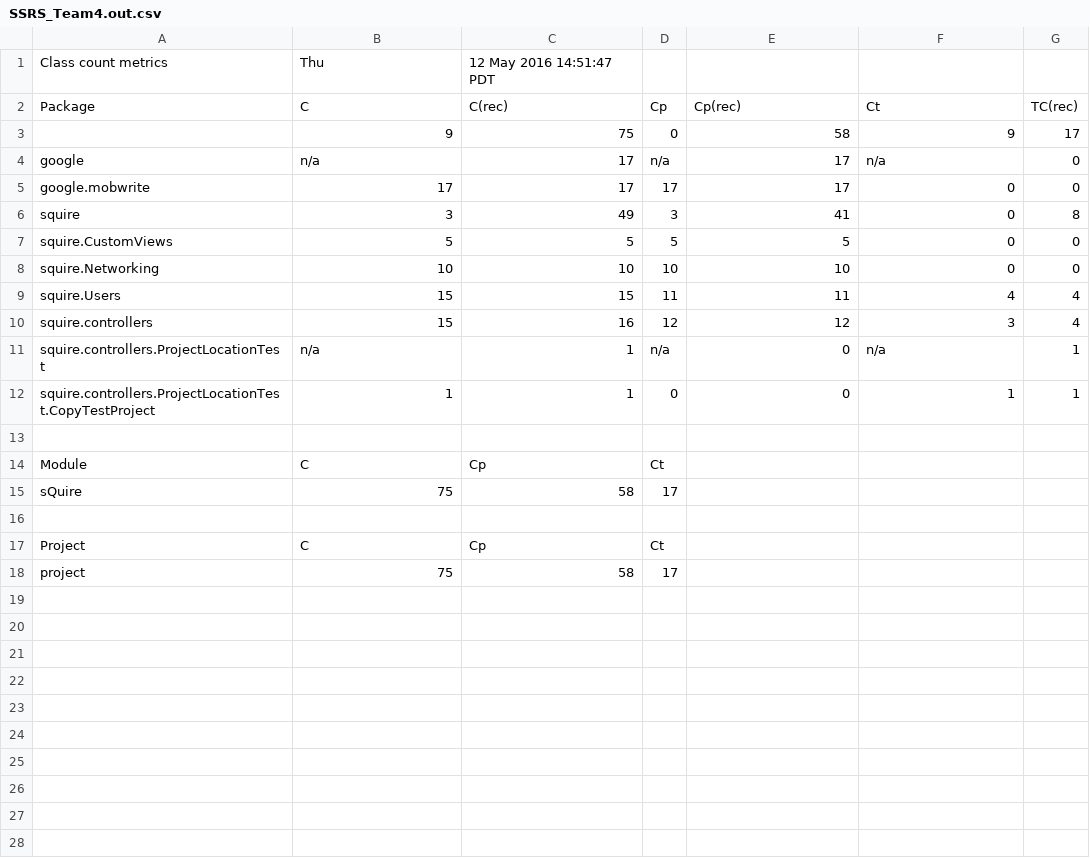
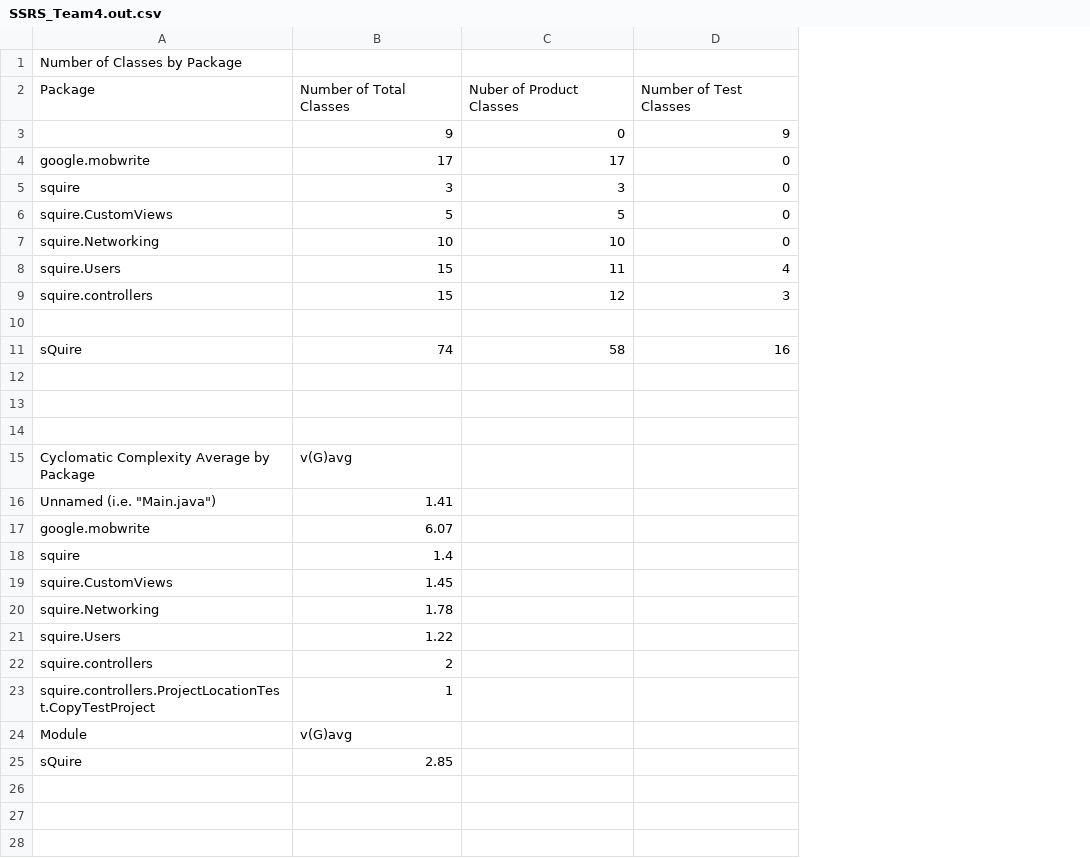
Before and after one commit to cs383-4/sQuire, a CSV file: doc/SSRS/Metrics/SSRS_Team4.out.csv, drawn as a sheet; only a part is shown; removed rows and columns are numbered as before the commit, all else as after; the diff covers the shown part only; the diff names each change by its address in the sheet, - before the commit and + after, or states it on an @@ line.

Commit message:
More metrics, finalized xlsx

```diff
--- a/doc/SSRS/Metrics/SSRS_Team4.out.csv
+++ b/doc/SSRS/Metrics/SSRS_Team4.out.csv
-column C, row 3: 75; rows 5-10: 17 | 49 | 5 | 10 | 15 | 16; rows 17-18: Cp | 58
-column D, row 3: 0; rows 5-10: 17 | 3 | 5 | 10 | 11 | 12; rows 17-18: Ct | 17
-column G, row 3: 17; rows 5-10: 0 | 8 | 0 | 0 | 4 | 4
-row 1: Class count metrics | Thu | 12 May 2016 14:51:47 PDT
-row 2: Package | C | C(rec) | Cp | Cp(rec) | Ct | TC(rec)
+row 1: Number of Classes by Package
+row 2: Package | Number of Total Classes | Nuber of Product Classes | Number of Test Classes
-C3: 58
+C3: 0
-row 4: google | n/a | 17 | n/a | 17 | n/a | 0
-C5: 41
+C5: 3
-row 11: squire.controllers.ProjectLocationTest | n/a | 1 | n/a | 0 | n/a | 1
-row 12: squire.controllers.ProjectLocationTest.CopyTestProject | 1 | 1 | 0 | 0 | 1 | 1
-row 14: Module | C | Cp | Ct
-row 15: sQuire | 75 | 58 | 17
+row 11: sQuire | 74 | 58 | 16
-row 13: Project | C | Cp | Ct
+row 13: (empty)
-row 14: project | 75 | 58 | 17
+row 14: (empty)
+row 15: Cyclomatic Complexity Average by Package | v(G)avg
+row 16: Unnamed (i.e. "Main.java") | 1.41
+row 17: google.mobwrite | 6.07
+row 18: squire | 1.4
+row 19: squire.CustomViews | 1.45
+row 20: squire.Networking | 1.78
+row 21: squire.Users | 1.22
+row 22: squire.controllers | 2
+row 23: squire.controllers.ProjectLocationTest.CopyTestProject | 1
+row 24: Module | v(G)avg
+row 25: sQuire | 2.85
+row 26: (empty)
+row 27: (empty)
+row 28: (empty)
```
Also changed, not shown: 22 added rows elsewhere in this file, 4 other files.
